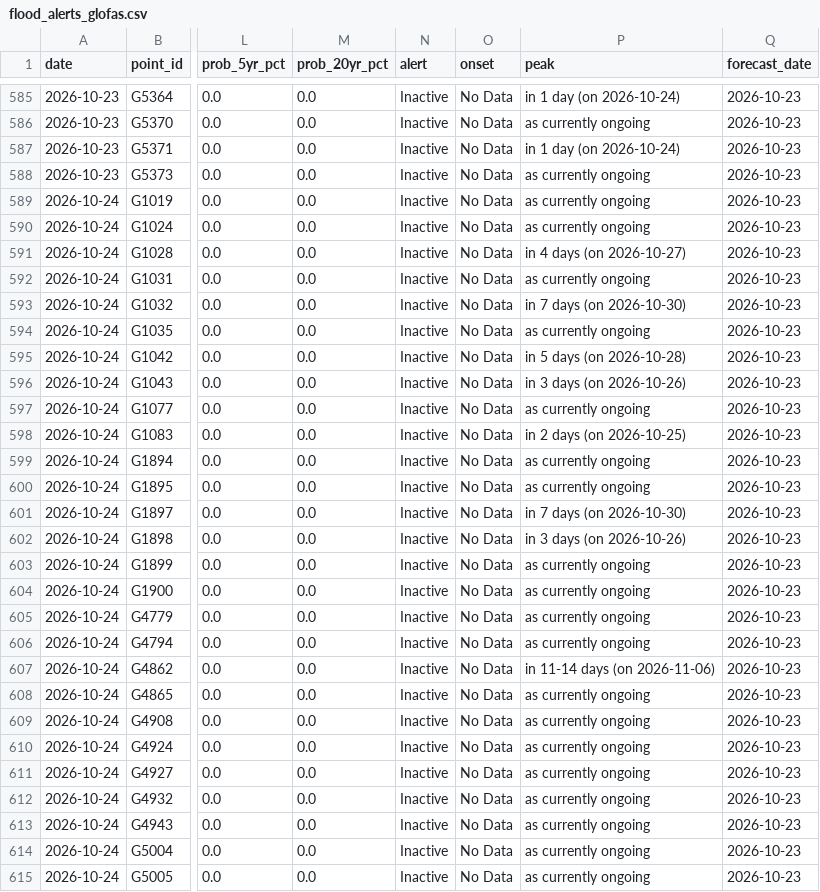
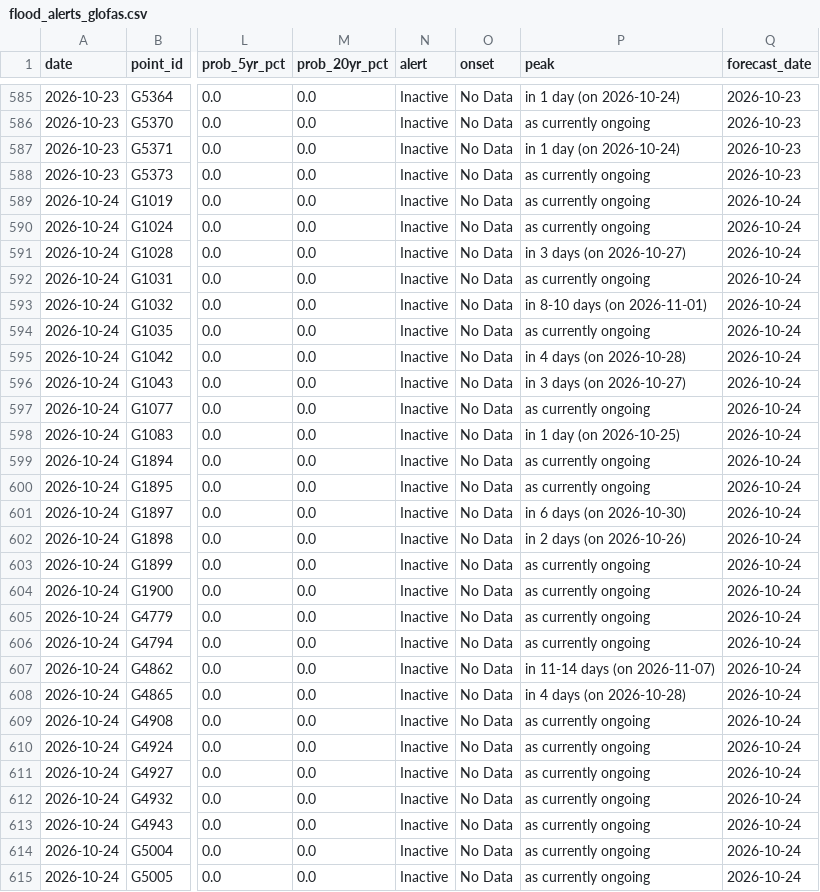
Before and after one commit to LordAsh001/LordAsh001.github.io, a CSV file: water-atlas/archive/flood_alerts_glofas.csv, drawn as a sheet; only a part is shown, gaps mark what is left out; the diff covers the shown part only; the diff names each change by its address in the sheet, - before the commit and + after, or states it on an @@ line.

```diff
--- a/water-atlas/archive/flood_alerts_glofas.csv
+++ b/water-atlas/archive/flood_alerts_glofas.csv
-Q589:Q615 (forecast_date): 2026-10-23
+Q589:Q615 (forecast_date): 2026-10-24
-P591 (peak): in 4 days (on 2026-10-27)
+P591 (peak): in 3 days (on 2026-10-27)
-P593 (peak): in 7 days (on 2026-10-30)
+P593 (peak): in 8-10 days (on 2026-11-01)
-P595 (peak): in 5 days (on 2026-10-28)
+P595 (peak): in 4 days (on 2026-10-28)
-P596 (peak): in 3 days (on 2026-10-26)
+P596 (peak): in 3 days (on 2026-10-27)
-P598 (peak): in 2 days (on 2026-10-25)
+P598 (peak): in 1 day (on 2026-10-25)
-P601 (peak): in 7 days (on 2026-10-30)
+P601 (peak): in 6 days (on 2026-10-30)
-P602 (peak): in 3 days (on 2026-10-26)
+P602 (peak): in 2 days (on 2026-10-26)
-P607 (peak): in 11-14 days (on 2026-11-06)
+P607 (peak): in 11-14 days (on 2026-11-07)
-P608 (peak): as currently ongoing
+P608 (peak): in 4 days (on 2026-10-28)
```
Also changed, not shown: 19 edited cells elsewhere in this file, water-atlas/archive/river_forecasts_geoglows.csv, 2 other files.
